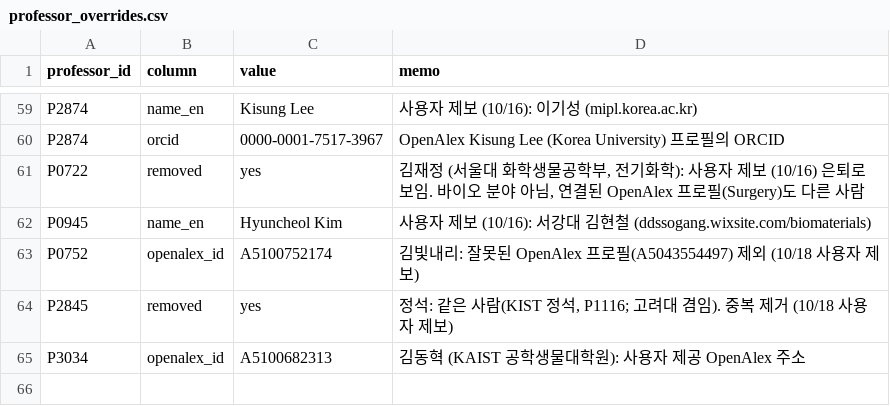
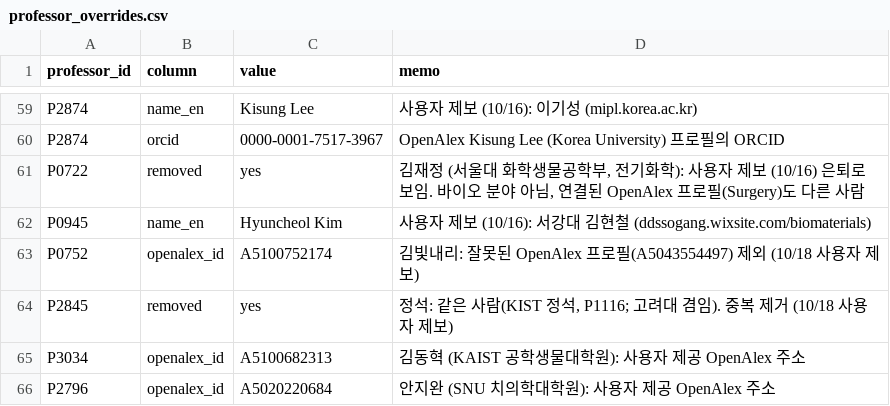
Before and after one commit to hyungjin1213-collab/about_bio, a CSV file: 0. korea bio map/data/professor_overrides.csv, drawn as a sheet; only a part is shown, gaps mark what is left out; the diff names each change by its address in the sheet, - before the commit and + after, or states it on an @@ line.

```diff
--- a/0. korea bio map/data/professor_overrides.csv
+++ b/0. korea bio map/data/professor_overrides.csv
+row 66: P2796 | openalex_id | A5020220684 | 안지완 (SNU 치의학대학원): 사용자 제공 OpenAlex 주소
```
Also changed, not shown: 0. korea bio map/data/lab_sites_manual.csv, 0. korea bio map/output/network_nodes.csv, 2 other files.
